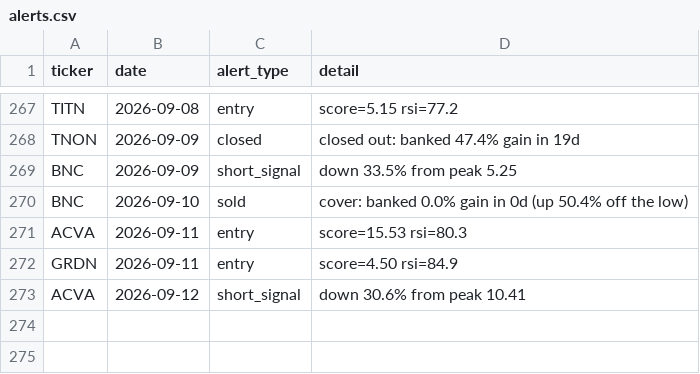
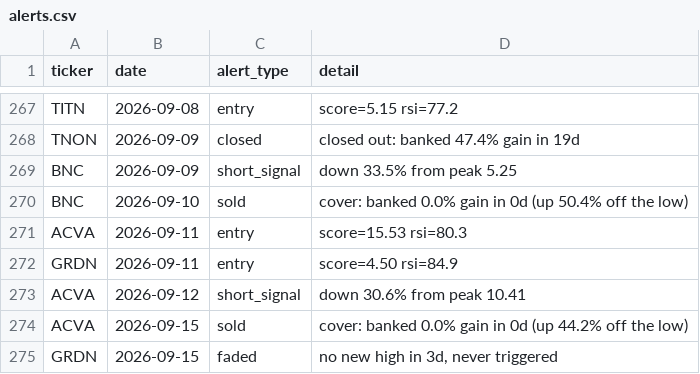
Before and after one commit to kgb1970-gh/stock-crash-tracker, a CSV file: data/alerts.csv, drawn as a sheet; only a part is shown, gaps mark what is left out.

```diff
--- a/data/alerts.csv
+++ b/data/alerts.csv
@@ -273 +273,3 @@ GRDN,2026-09-11,entry,score=4.50 rsi=84.9
 ACVA,2026-09-12,short_signal,down 30.6% from peak 10.41
+ACVA,2026-09-15,sold,cover: banked 0.0% gain in 0d (up 44.2% off the low)
+GRDN,2026-09-15,faded,"no new high in 3d, never triggered"
```
Also changed, not shown: data/indicators.csv, data/signal_outcomes.csv, 2 other files.
